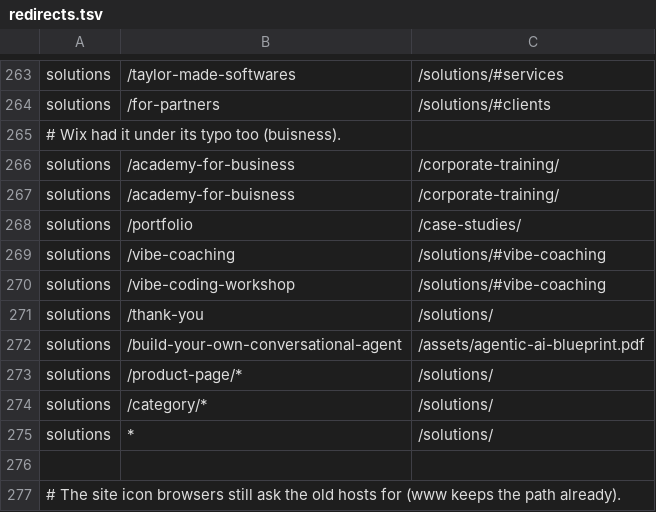
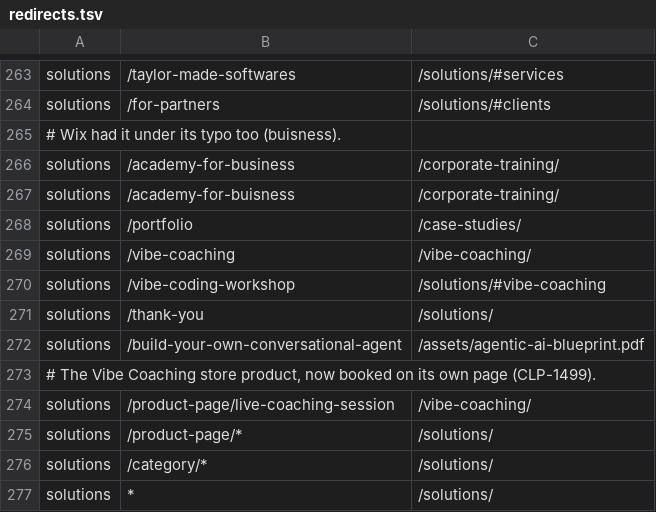
Before and after one commit to CodeBoxxTechSchool/CodeBoxx-Claude-Website, a TSV file: ops/nginx/redirects.tsv, drawn as a sheet; only a part is shown, gaps mark what is left out; the shorter side is filled out with more unchanged rows.

```diff
--- a/ops/nginx/redirects.tsv
+++ b/ops/nginx/redirects.tsv
@@ -268,3 +268,3 @@ solutions	/academy-for-buisness	/corporate-training/
 solutions	/portfolio	/case-studies/
-solutions	/vibe-coaching	/solutions/#vibe-coaching
+solutions	/vibe-coaching	/vibe-coaching/
 solutions	/vibe-coding-workshop	/solutions/#vibe-coaching
@@ -272,2 +272,4 @@ solutions	/thank-you	/solutions/
 solutions	/build-your-own-conversational-agent	/assets/agentic-ai-blueprint.pdf
+# The Vibe Coaching store product, now booked on its own page (CLP-1499).
+solutions	/product-page/live-coaching-session	/vibe-coaching/
 solutions	/product-page/*	/solutions/
```
Also changed, not shown: 12 other files.
